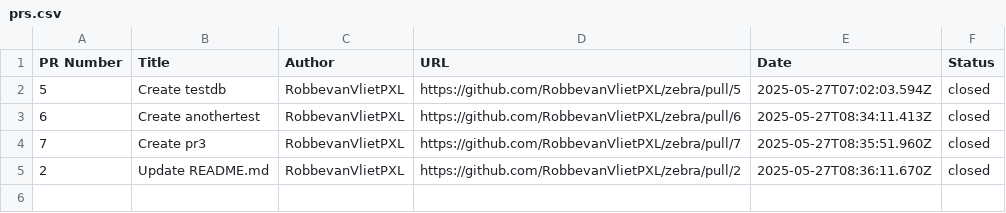
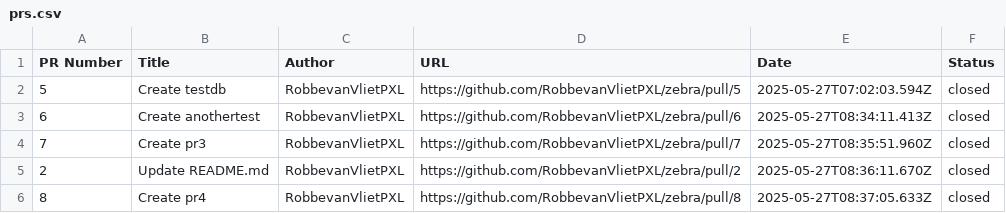
Before and after one commit to RobbevanVlietPXL/zebra, a CSV file: data/prs.csv, drawn as a sheet; the diff names each change by its address in the sheet, - before the commit and + after, or states it on an @@ line.

```diff
--- a/data/prs.csv
+++ b/data/prs.csv
+row 6: 8 | Create pr4 | RobbevanVlietPXL | https://github.com/RobbevanVlietPXL/zebra/pull/8 | 2025-05-27T08:37:05.633Z | closed
```
